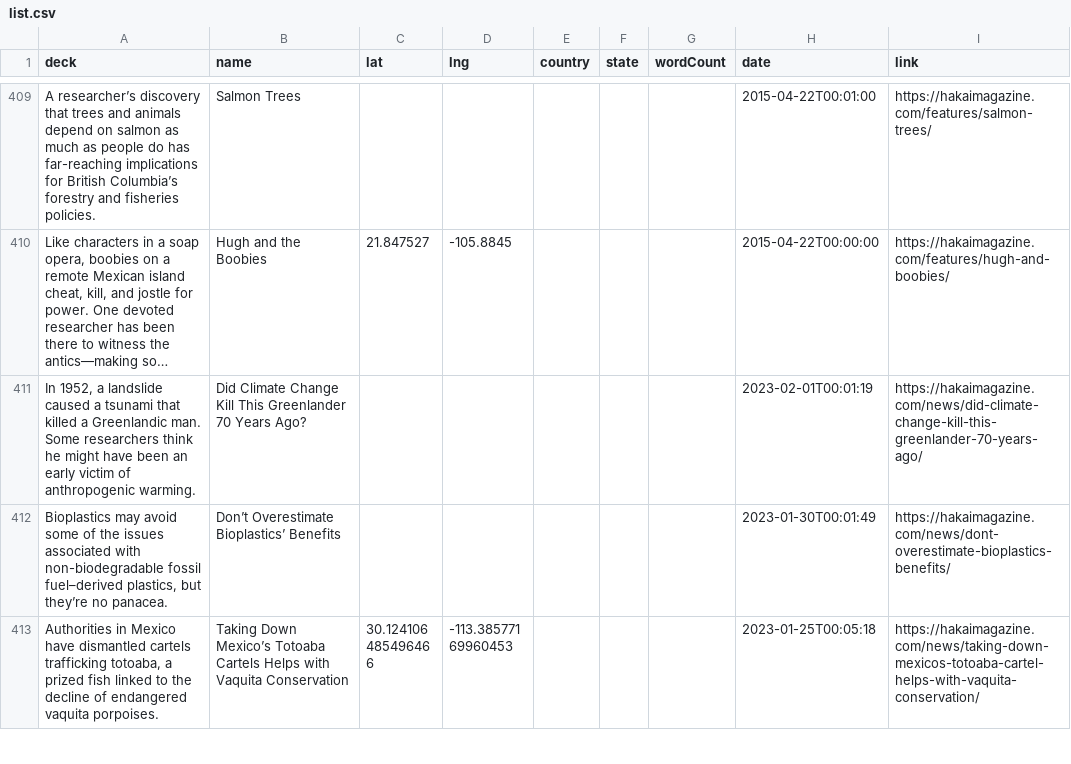
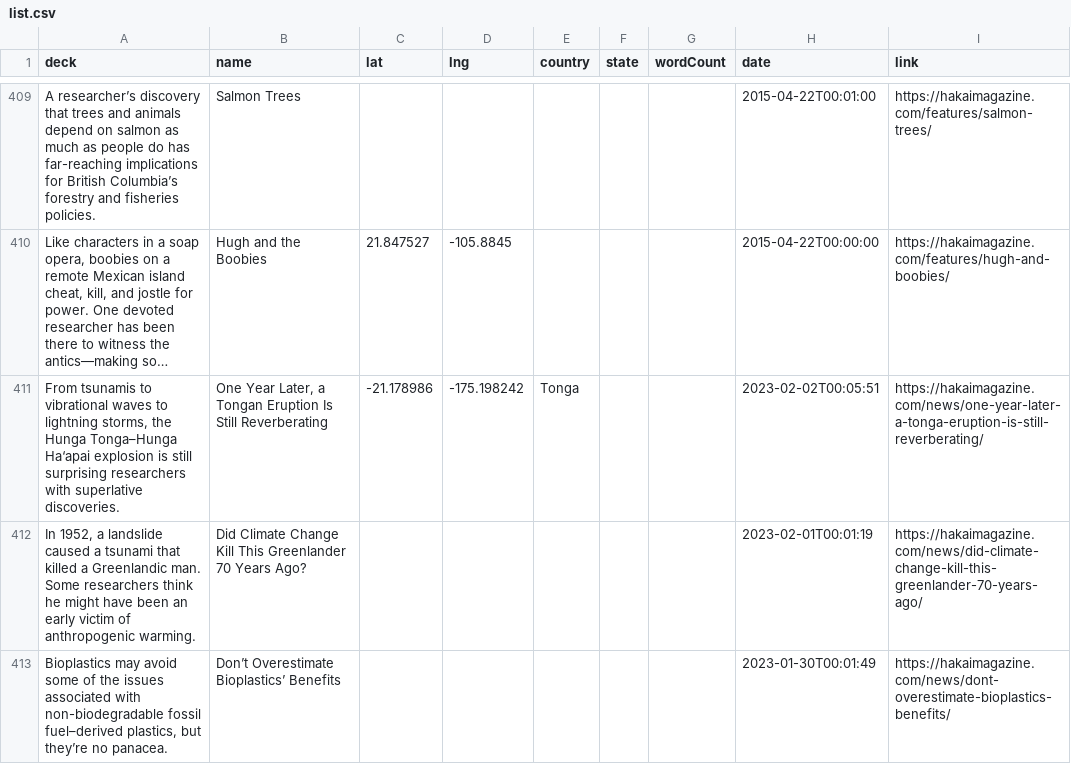
Before and after one commit to HakaiInstitute/magazine-visualizations, a CSV file: list.csv, drawn as a sheet; only a part is shown, gaps mark what is left out; the shorter side is filled out with more unchanged rows; long unchanged cells end in …; the diff names each change by its address in the sheet, - before the commit and + after, or states it on an @@ line.

```diff
--- a/list.csv
+++ b/list.csv
+row 411: From tsunamis to vibrational waves to lightning storms, the Hunga Tonga–Hunga Ha‘apai explosion is still surprising researchers with superlative discoveries. | One Year Later, a Tongan Eruption Is Still Reverberating | -21.178986 | -175.198242 | Tonga |  |  | 2023-02-02T00:05:51 | https://hakaimagazine.com/news/one-year-later-a-tonga-eruption-is-still-reverberating/
```
